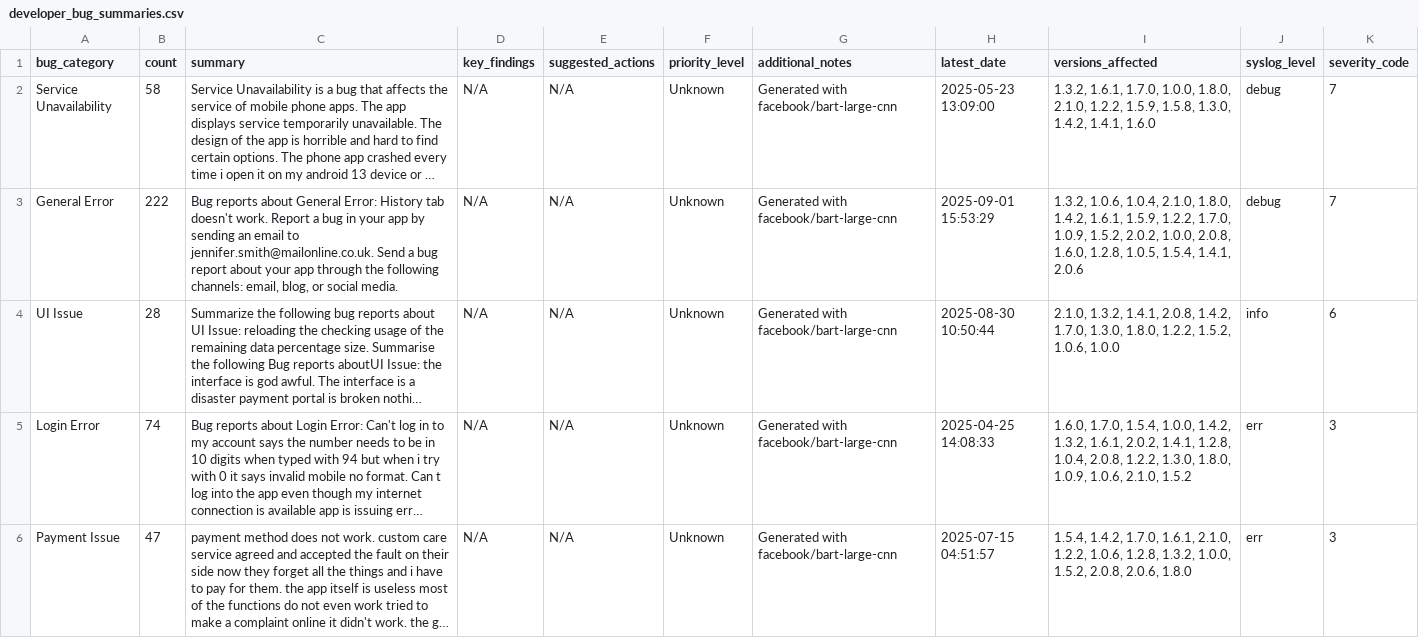
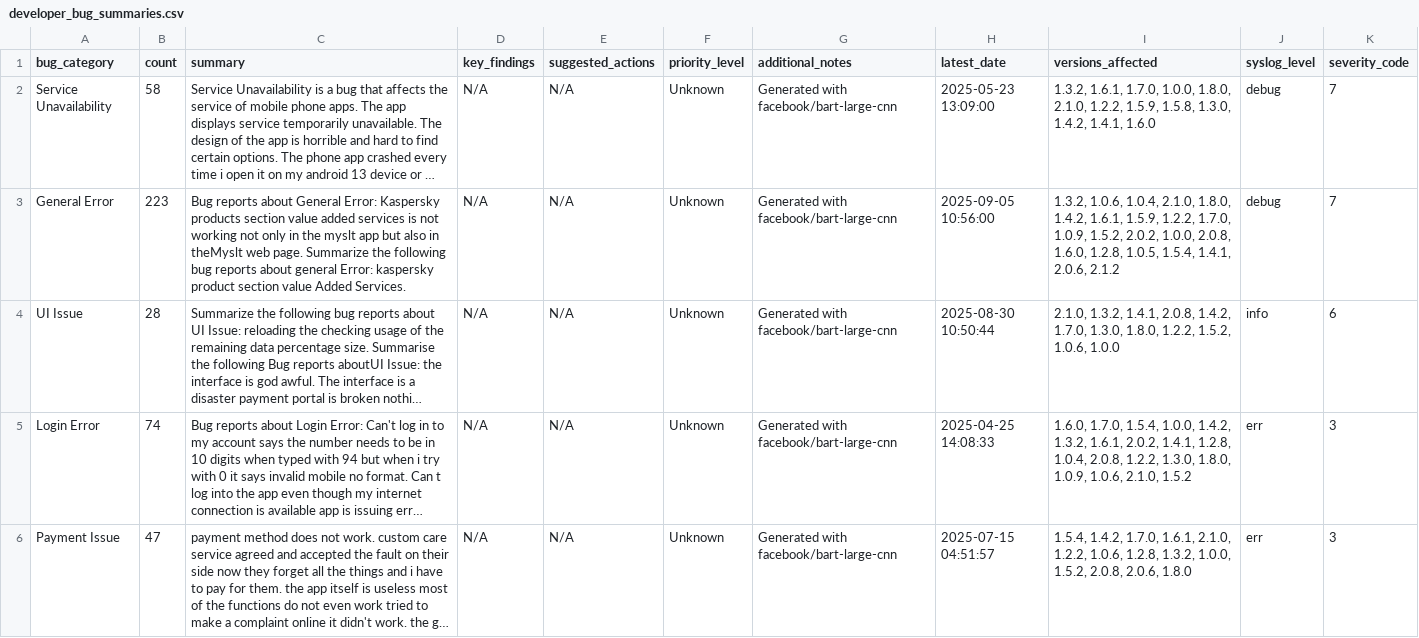
Before and after one commit to kaan84k/slt-bug-analytics-dashboard, a CSV file: data/developer_bug_summaries.csv, drawn as a sheet; only a part is shown; long unchanged cells end in …; the diff names each change by its address in the sheet, - before the commit and + after, or states it on an @@ line.

```diff
--- a/data/developer_bug_summaries.csv
+++ b/data/developer_bug_summaries.csv
-B3 (count): 222
+B3 (count): 223
-C3 (summary): …General Error: History tab doesn't work. Report a bug in your app by sending an email to jennifer.smith@mailonline.co.uk. Send a bug report about your app through the following channels: email, blog, or social media.
+C3 (summary): …General Error: Kaspersky products section value added services is not working not only in the myslt app but also in theMyslt web page. Summarize the following bug reports about general Error: kaspersky product section value Added Services.
-H3 (latest_date): 2025-09-01 15:53:29
+H3 (latest_date): 2025-09-05 10:56:00
-I3 (versions_affected): …1.5.4, 1.4.1, 2.0.6
+I3 (versions_affected): …1.5.4, 1.4.1, 2.0.6, 2.1.2
```
Also changed, not shown: data/bug_predictions.csv, data/categorized_bugs.csv, 4 other files.
